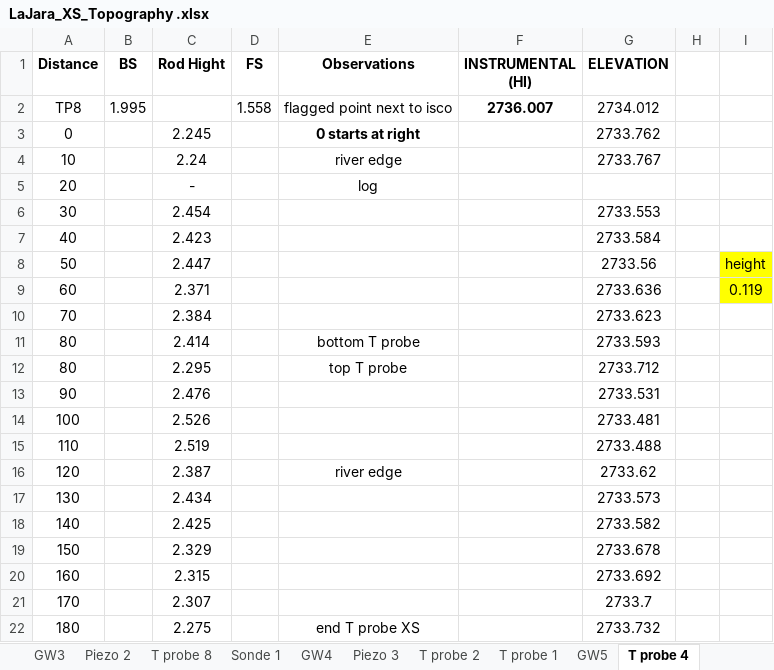
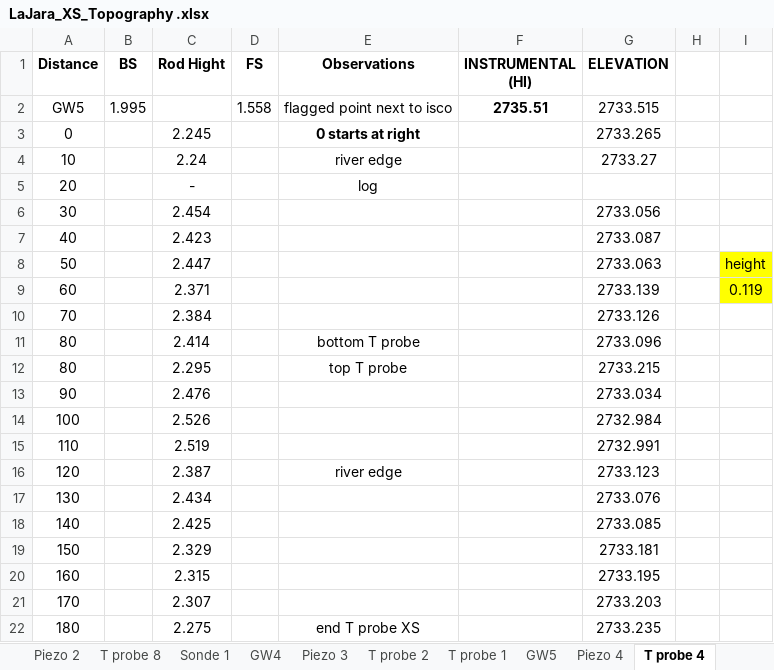
Before and after one commit to nicole-hucke/La_Jara, an Excel workbook: Topography/LaJara_TopoSurvey/LaJara_XS_Topography .xlsx, sheet T probe 4, drawn as a sheet; values as stored, in another font and other column widths than the file's, no borders; the diff names each change by its address in the sheet, - before the commit and + after, or states it on an @@ line.

```diff
--- a/Topography/LaJara_TopoSurvey/LaJara_XS_Topography .xlsx (sheet T probe 4)
+++ b/Topography/LaJara_TopoSurvey/LaJara_XS_Topography .xlsx (sheet T probe 4)
+sheet tab: Piezo 4
-A2 (Distance): TP8
+A2 (Distance): GW5
-F2 (INSTRUMENTAL (HI)): 2736.007
+F2 (INSTRUMENTAL (HI)): 2735.51
-G2 (ELEVATION): 2734.012
+G2 (ELEVATION): 2733.515
-G3 (ELEVATION): 2733.762
+G3 (ELEVATION): 2733.265
-G4 (ELEVATION): 2733.767
+G4 (ELEVATION): 2733.27
-G6 (ELEVATION): 2733.553
+G6 (ELEVATION): 2733.056
-G7 (ELEVATION): 2733.584
+G7 (ELEVATION): 2733.087
-G8 (ELEVATION): 2733.56
+G8 (ELEVATION): 2733.063
-G9 (ELEVATION): 2733.636
+G9 (ELEVATION): 2733.139
-G10 (ELEVATION): 2733.623
+G10 (ELEVATION): 2733.126
-G11 (ELEVATION): 2733.593
+G11 (ELEVATION): 2733.096
-G12 (ELEVATION): 2733.712
+G12 (ELEVATION): 2733.215
-G13 (ELEVATION): 2733.531
+G13 (ELEVATION): 2733.034
-G14 (ELEVATION): 2733.481
+G14 (ELEVATION): 2732.984
-G15 (ELEVATION): 2733.488
+G15 (ELEVATION): 2732.991
-G16 (ELEVATION): 2733.62
+G16 (ELEVATION): 2733.123
-G17 (ELEVATION): 2733.573
+G17 (ELEVATION): 2733.076
-G18 (ELEVATION): 2733.582
+G18 (ELEVATION): 2733.085
-G19 (ELEVATION): 2733.678
+G19 (ELEVATION): 2733.181
-G20 (ELEVATION): 2733.692
+G20 (ELEVATION): 2733.195
-G21 (ELEVATION): 2733.7
+G21 (ELEVATION): 2733.203
-G22 (ELEVATION): 2733.732
+G22 (ELEVATION): 2733.235
```
Also changed, not shown: other sheet tabs, charts or pictures, 7 other files.
